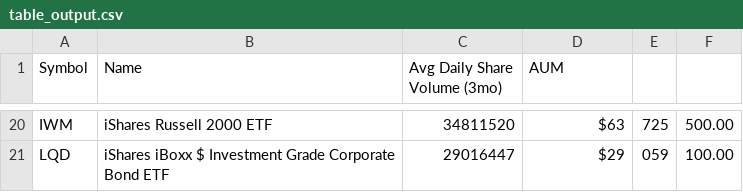
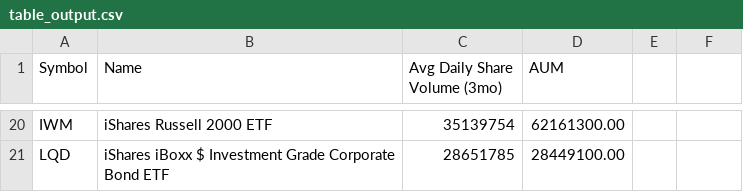
Before and after one commit to tonypeng1/agent, a CSV file: table_output.csv, drawn as a sheet; only a part is shown, gaps mark what is left out; the diff covers the shown part only; the diff names each change by its address in the sheet, - before the commit and + after, or states it on an @@ line.

```diff
--- a/table_output.csv
+++ b/table_output.csv
-C20 (Avg Daily Share Volume (3mo)): 34811520
+C20 (Avg Daily Share Volume (3mo)): 35139754
-D20 (AUM): $63
+D20 (AUM): 62161300.00
-E20: 725
+E20: (empty)
-F20: 500.00
+F20: (empty)
-C21 (Avg Daily Share Volume (3mo)): 29016447
+C21 (Avg Daily Share Volume (3mo)): 28651785
-D21 (AUM): $29
+D21 (AUM): 28449100.00
-E21: 059
+E21: (empty)
-F21: 100.00
+F21: (empty)
```
Also changed, not shown: 2 added rows, 2 removed rows and 57 edited cells elsewhere in this file, 1 other file.
